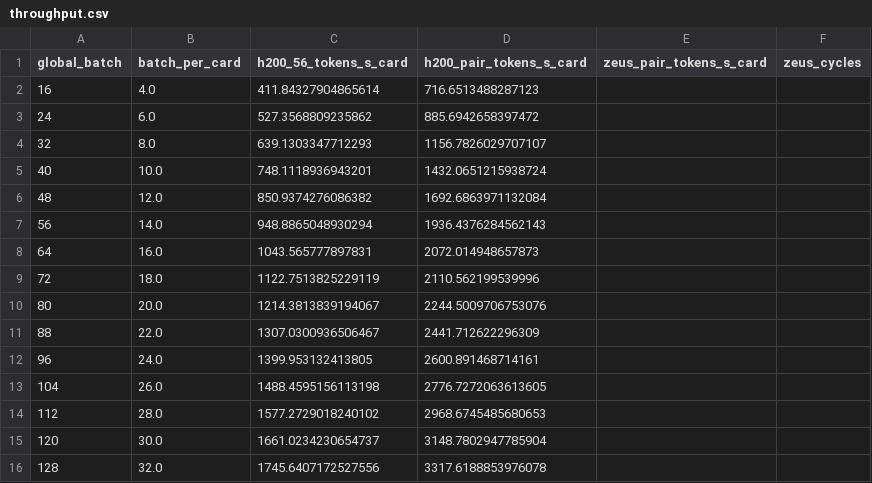
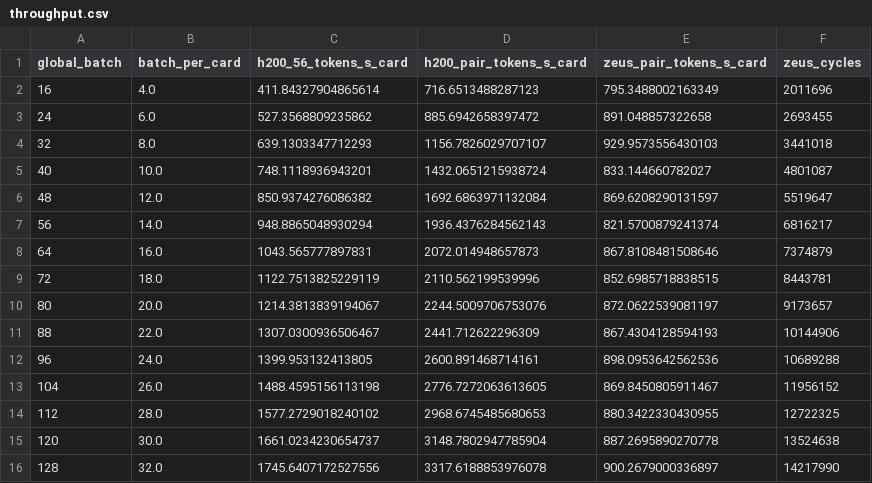
Before and after one commit to Xuanwen-Wang/notes, a CSV file: models/glm53-flash/data/throughput.csv, drawn as a sheet.

```diff
--- a/models/glm53-flash/data/throughput.csv
+++ b/models/glm53-flash/data/throughput.csv
@@ -1,16 +1,16 @@
 global_batch,batch_per_card,h200_56_tokens_s_card,h200_pair_tokens_s_card,zeus_pair_tokens_s_card,zeus_cycles
-16,4.0,411.84327904865614,716.6513488287123,,
-24,6.0,527.3568809235862,885.6942658397472,,
-32,8.0,639.1303347712293,1156.7826029707107,,
-40,10.0,748.1118936943201,1432.0651215938724,,
-48,12.0,850.9374276086382,1692.6863971132084,,
-56,14.0,948.8865048930294,1936.4376284562143,,
-64,16.0,1043.565777897831,2072.014948657873,,
-72,18.0,1122.7513825229119,2110.562199539996,,
-80,20.0,1214.3813839194067,2244.5009706753076,,
-88,22.0,1307.0300936506467,2441.712622296309,,
-96,24.0,1399.953132413805,2600.891468714161,,
-104,26.0,1488.4595156113198,2776.7272063613605,,
-112,28.0,1577.2729018240102,2968.6745485680653,,
-120,30.0,1661.0234230654737,3148.7802947785904,,
-128,32.0,1745.6407172527556,3317.6188853976078,,
+16,4.0,411.84327904865614,716.6513488287123,795.3488002163349,2011696
+24,6.0,527.3568809235862,885.6942658397472,891.048857322658,2693455
+32,8.0,639.1303347712293,1156.7826029707107,929.9573556430103,3441018
+40,10.0,748.1118936943201,1432.0651215938724,833.144660782027,4801087
+48,12.0,850.9374276086382,1692.6863971132084,869.6208290131597,5519647
+56,14.0,948.8865048930294,1936.4376284562143,821.5700879241374,6816217
+64,16.0,1043.565777897831,2072.014948657873,867.8108481508646,7374879
+72,18.0,1122.7513825229119,2110.562199539996,852.6985718838515,8443781
+80,20.0,1214.3813839194067,2244.5009706753076,872.0622539081197,9173657
+88,22.0,1307.0300936506467,2441.712622296309,867.4304128594193,10144906
+96,24.0,1399.953132413805,2600.891468714161,898.0953642562536,10689288
+104,26.0,1488.4595156113198,2776.7272063613605,869.8450805911467,11956152
+112,28.0,1577.2729018240102,2968.6745485680653,880.3422330430955,12722325
+120,30.0,1661.0234230654737,3148.7802947785904,887.2695890270778,13524638
+128,32.0,1745.6407172527556,3317.6188853976078,900.2679000336897,14217990
```
Also changed, not shown: 14 other files.
